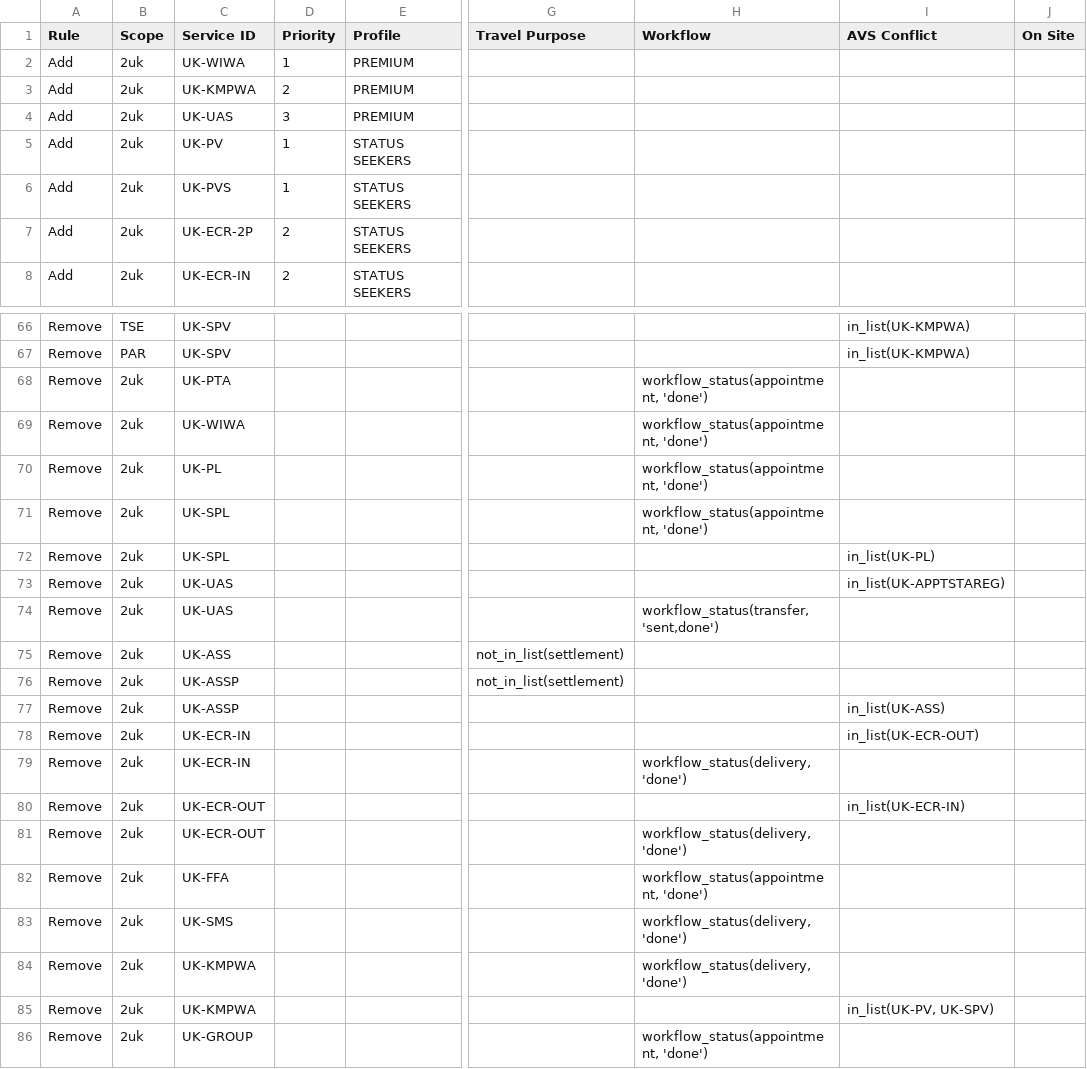
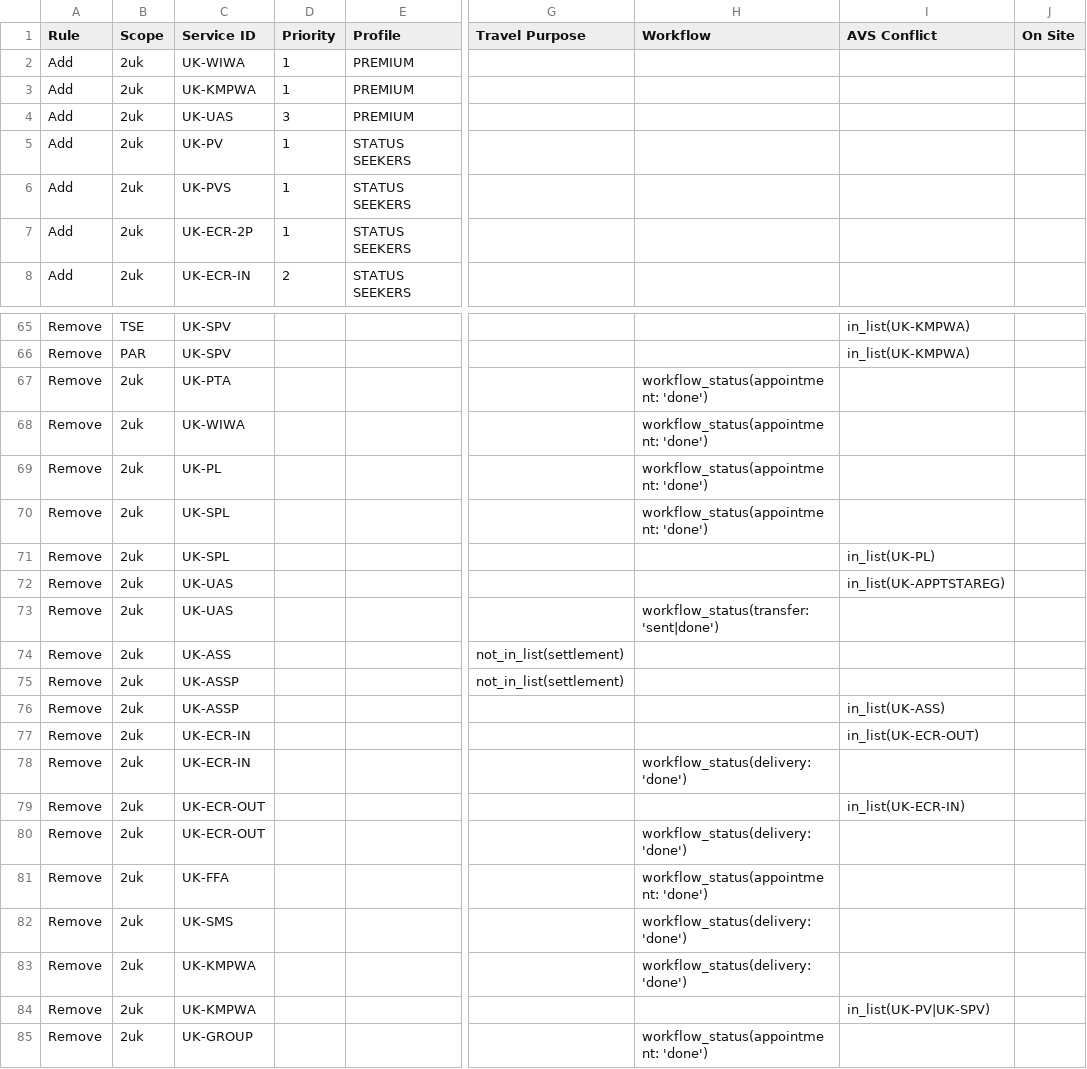
Before and after one commit to andreagroferreira/tls, a CSV file: storage/rules/uk/recommendation_rules.csv, drawn as a sheet; only a part is shown, gaps mark what is left out; addresses are those after the commit; the diff covers the shown part only; the diff names each change by its address in the sheet, - before the commit and + after, or states it on an @@ line.

```diff
--- a/storage/rules/uk/recommendation_rules.csv
+++ b/storage/rules/uk/recommendation_rules.csv
-D3 (Priority): 2
+D3 (Priority): 1
-D7 (Priority): 2
+D7 (Priority): 1
-H67:H70 (Workflow): workflow_status(appointment, 'done')
+H67:H70 (Workflow): workflow_status(appointment: 'done')
-H73 (Workflow): workflow_status(transfer, 'sent,done')
+H73 (Workflow): workflow_status(transfer: 'sent|done')
-H78 (Workflow): workflow_status(delivery, 'done')
+H78 (Workflow): workflow_status(delivery: 'done')
-H80 (Workflow): workflow_status(delivery, 'done')
+H80 (Workflow): workflow_status(delivery: 'done')
-H81 (Workflow): workflow_status(appointment, 'done')
+H81 (Workflow): workflow_status(appointment: 'done')
-H82:H83 (Workflow): workflow_status(delivery, 'done')
+H82:H83 (Workflow): workflow_status(delivery: 'done')
-I84 (AVS Conflict): in_list(UK-PV, UK-SPV)
+I84 (AVS Conflict): in_list(UK-PV|UK-SPV)
-H85 (Workflow): workflow_status(appointment, 'done')
+H85 (Workflow): workflow_status(appointment: 'done')
```
Also changed, not shown: 1 removed row and 32 edited cells elsewhere in this file.
